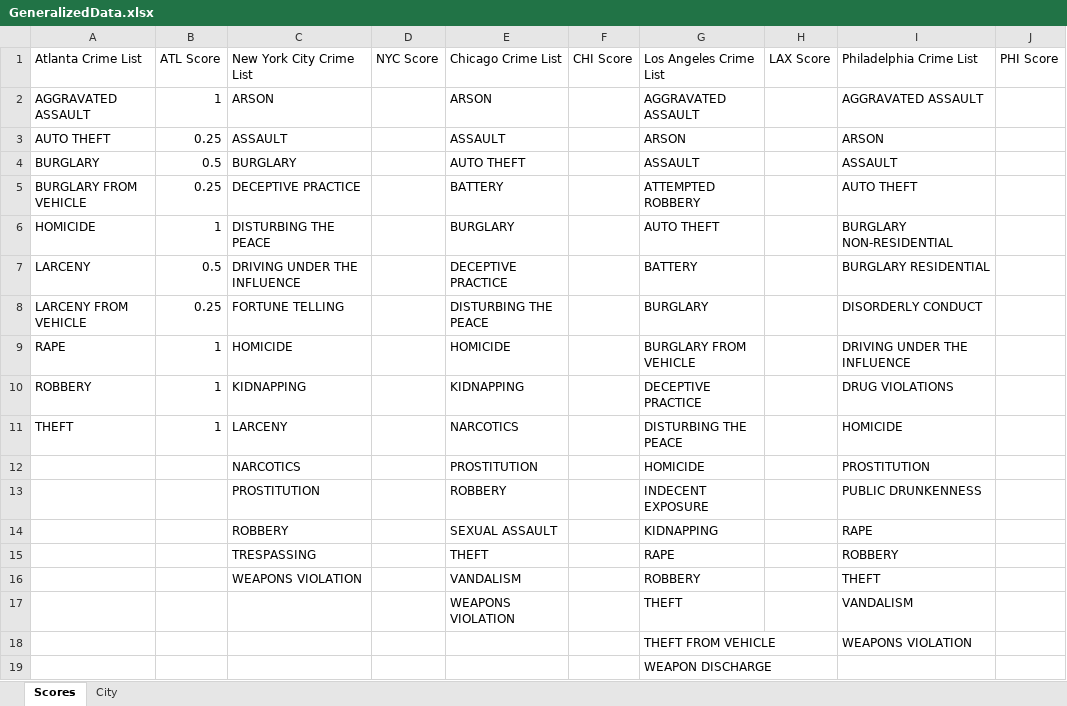
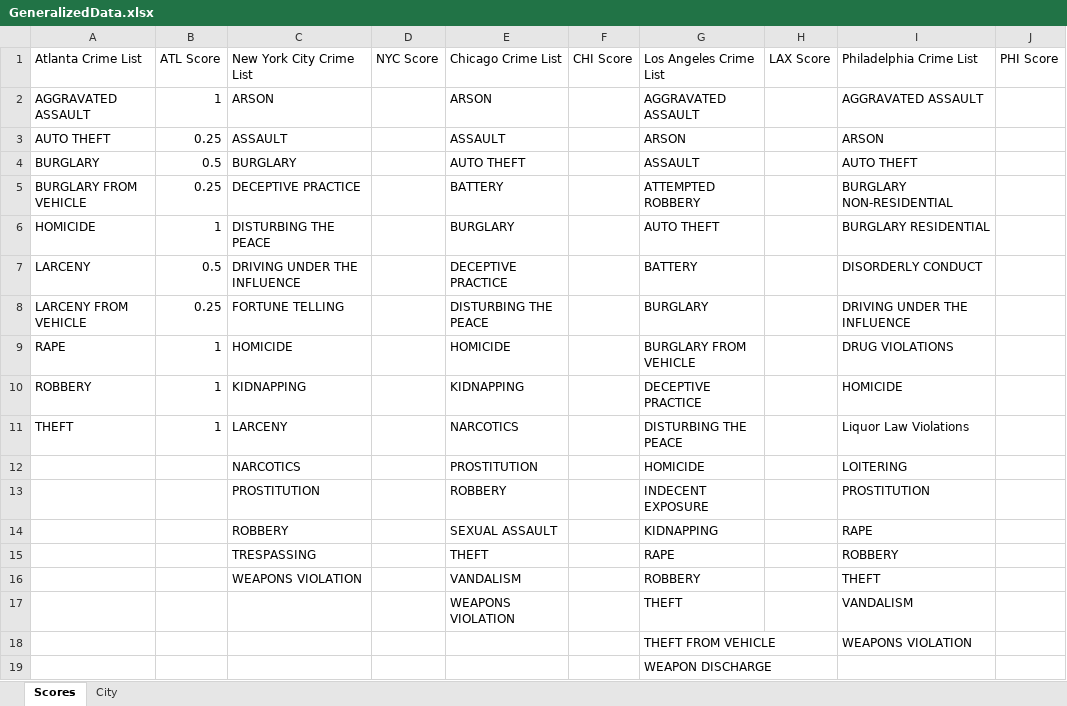
Before and after one commit to joe-spall/Lighthouse-Website, an Excel workbook: database/General_Data/GeneralizedData.xlsx, sheet Scores, drawn as a sheet; values as stored, in another font and other column widths than the file's, no borders; the diff names each change by its address in the sheet, - before the commit and + after, or states it on an @@ line.

Commit message:
Added PHI data
Added data for Philadelphia, includes updated GeneralizedData.xlsx with
PHI crime types, new phi_total.csv with all PHI crimes, and new
phi-bounds.txt with latlong boundaries for PHI

```diff
--- a/database/General_Data/GeneralizedData.xlsx (sheet Scores)
+++ b/database/General_Data/GeneralizedData.xlsx (sheet Scores)
-I4: ASSAULT
+I4: AUTO THEFT
-I5: AUTO THEFT
+I5: BURGLARY NON-RESIDENTIAL
-I6: BURGLARY NON-RESIDENTIAL
+I6: BURGLARY RESIDENTIAL
-I7: BURGLARY RESIDENTIAL
+I7: DISORDERLY CONDUCT
-I8: DISORDERLY CONDUCT
+I8: DRIVING UNDER THE INFLUENCE
-I9: DRIVING UNDER THE INFLUENCE
+I9: DRUG VIOLATIONS
-I10: DRUG VIOLATIONS
+I10: HOMICIDE
-I11: HOMICIDE
+I11: Liquor Law Violations
-I12: PROSTITUTION
+I12: LOITERING
-I13: PUBLIC DRUNKENNESS
+I13: PROSTITUTION
```
Also changed, not shown: 2 other files.
